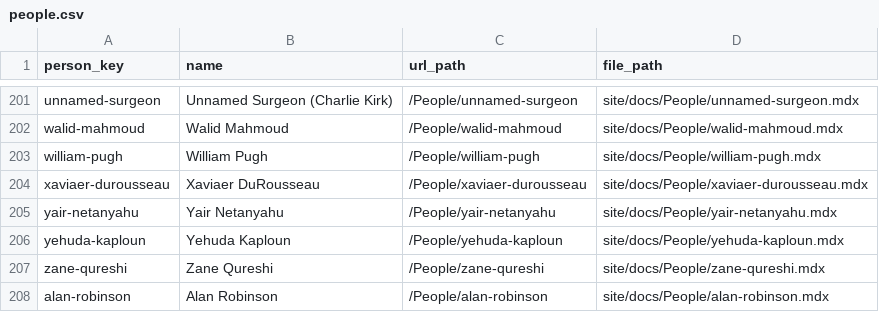
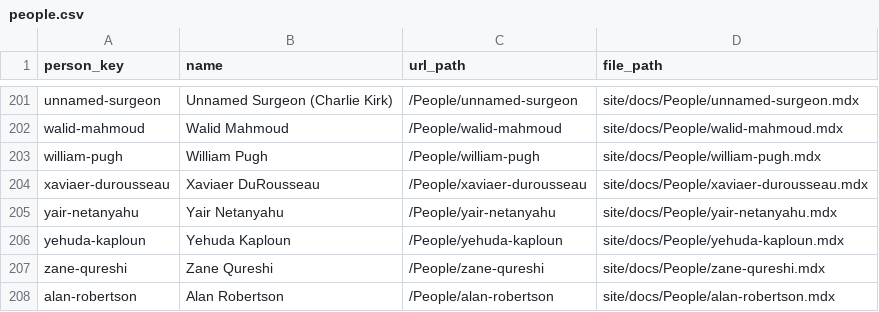
Before and after one commit to ACT3ai/charlie-kirk, a CSV file: people.csv, drawn as a sheet; only a part is shown, gaps mark what is left out.

```diff
--- a/people.csv
+++ b/people.csv
@@ -207,2 +207,2 @@ yehuda-kaploun,Yehuda Kaploun,/People/yehuda-kaploun,site/docs/People/yehuda-kap
 zane-qureshi,Zane Qureshi,/People/zane-qureshi,site/docs/People/zane-qureshi.mdx
-alan-robinson,Alan Robinson,/People/alan-robinson,site/docs/People/alan-robinson.mdx
+alan-robertson,Alan Robertson,/People/alan-robertson,site/docs/People/alan-robertson.mdx
```
Also changed, not shown: 47 other files.
